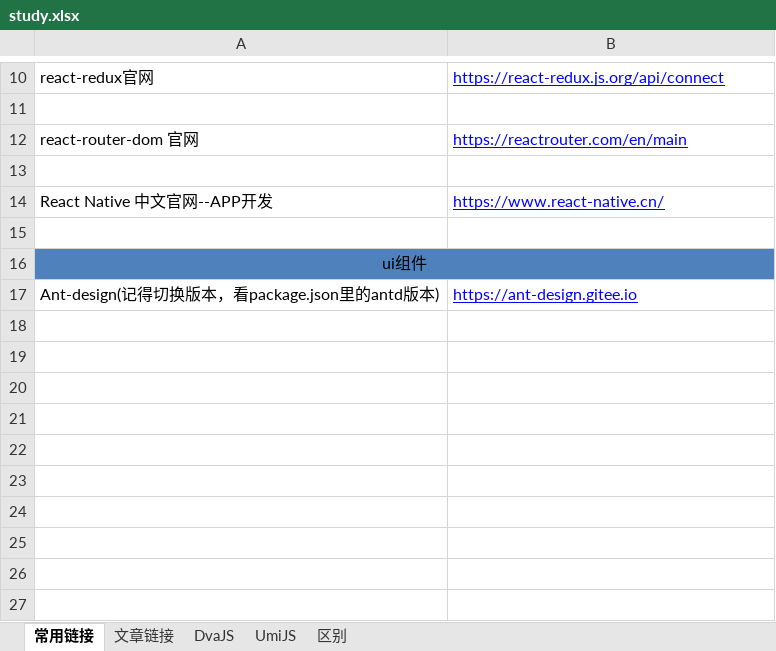
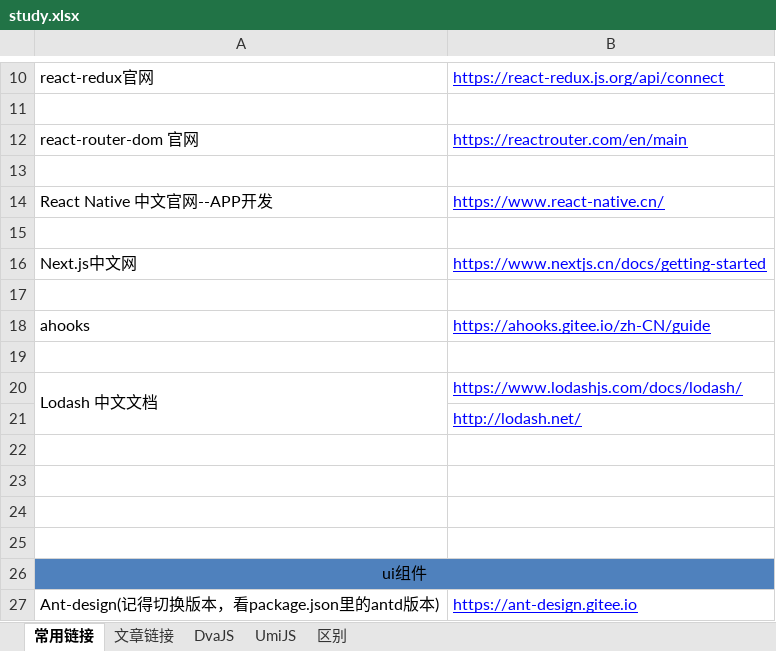
Before and after one commit to sunsetFog/record, an Excel workbook: react/study.xlsx, sheet 常用链接, drawn as a sheet; only a part is shown, gaps mark what is left out; values as stored, in another font and other column widths than the file's, no borders; the diff names each change by its address in the sheet, - before the commit and + after, or states it on an @@ line.

```diff
--- a/react/study.xlsx (sheet 常用链接)
+++ b/react/study.xlsx (sheet 常用链接)
+row 16: Next.js中文网 | https://www.nextjs.cn/docs/getting-started
+row 17: (empty)
+row 18: ahooks | https://ahooks.gitee.io/zh-CN/guide
+row 19: (empty)
+row 20: Lodash 中文文档 | https://www.lodashjs.com/docs/lodash/
+row 21:  | http://lodash.net/
+row 22: (empty)
+row 23: (empty)
+row 24: (empty)
+row 25: (empty)
```
Also changed, not shown: website/git.xlsx, website/vue3_typescript.xlsx, 3 other files.
